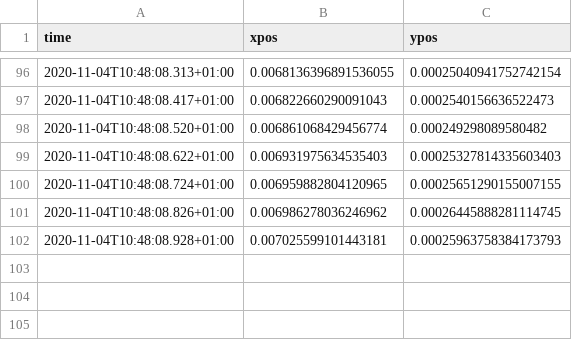
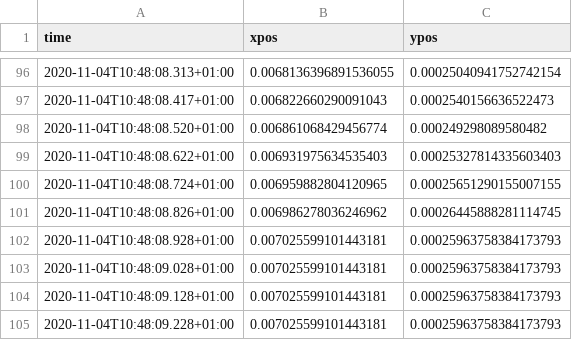
Before and after one commit to INTO-CPS-Association/fmu-rabbitmq, a CSV file: server/gazebo_playback_data-noround.csv, drawn as a sheet; only a part is shown, gaps mark what is left out; the diff names each change by its address in the sheet, - before the commit and + after, or states it on an @@ line.

```diff
--- a/server/gazebo_playback_data-noround.csv
+++ b/server/gazebo_playback_data-noround.csv
+row 103: 2020-11-04T10:48:09.028+01:00 | 0.007025599101443181 | 0.00025963758384173793
+row 104: 2020-11-04T10:48:09.128+01:00 | 0.007025599101443181 | 0.00025963758384173793
+row 105: 2020-11-04T10:48:09.228+01:00 | 0.007025599101443181 | 0.00025963758384173793
```
Also changed, not shown: server/gazebo_playback_data_2ms.csv, 7 other files.
